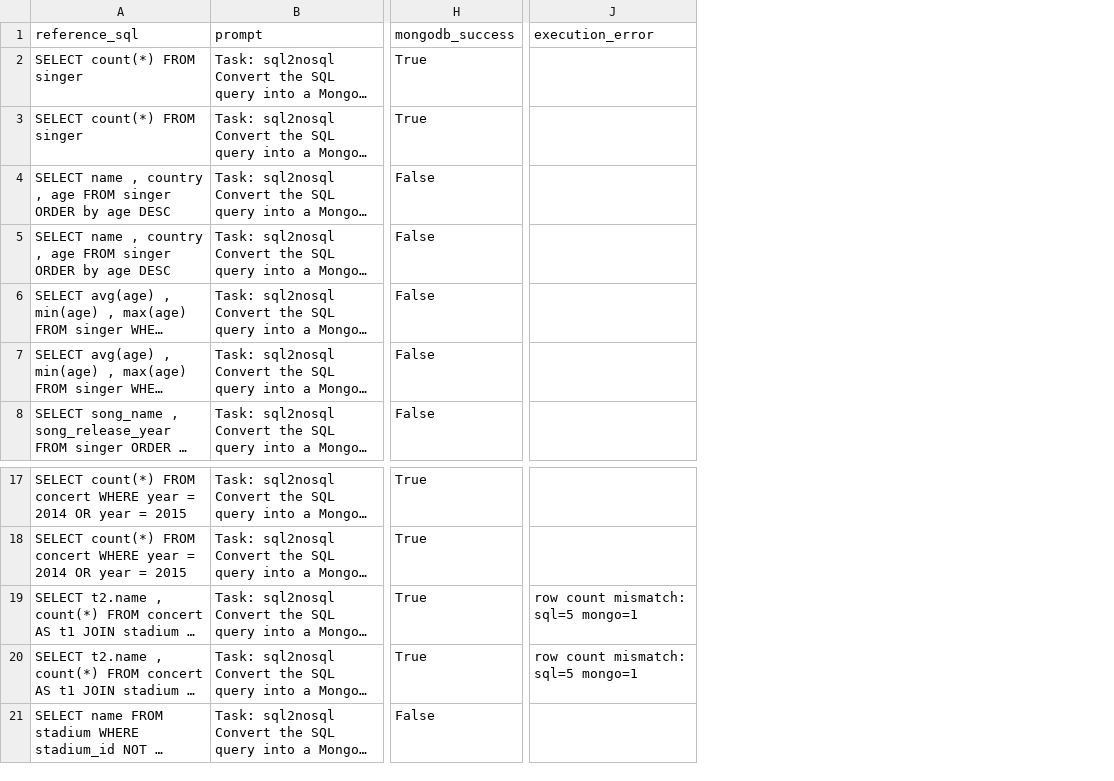
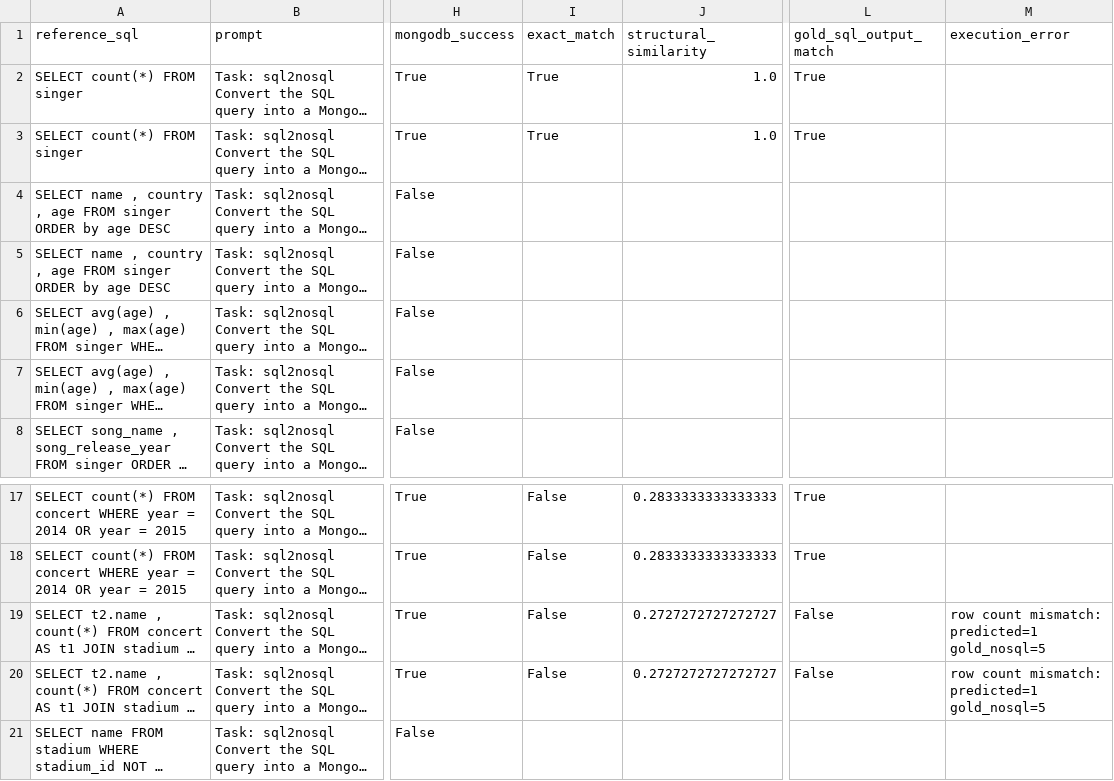
Before and after one commit to nayanjha16/CodeGen-Implementations-May_26, a CSV file: results/spider_gold_validation_codegen-350M-multi_0607_1841/sql2nosql_details.csv, drawn as a sheet; only a part is shown, gaps mark what is left out; long unchanged cells end in …; addresses are those after the commit; the diff covers the shown part only; the diff names each change by its address in the sheet, - before the commit and + after, or states it on an @@ line.

```diff
--- a/results/spider_gold_validation_codegen-350M-multi_0607_1841/sql2nosql_details.csv
+++ b/results/spider_gold_validation_codegen-350M-multi_0607_1841/sql2nosql_details.csv
+column I (exact_match), rows 2-3: True | True; rows 17-20: all False
+column J (structural_similarity), rows 2-3: 1.0 | 1.0; rows 17-20: 0.2833333333333333 | 0.2833333333333333 | 0.2727272727272727 | 0.2727272727272727
+column L (gold_sql_output_match), rows 2-3: True | True; rows 17-20: True | True | False | False
-M19:M20 (execution_error): row count mismatch: sql=5 mongo=1
+M19:M20 (execution_error): row count mismatch: predicted=1 gold_nosql=5
```
Also changed, not shown: 12 edited cells elsewhere in this file, results/spider_gold_validation_codegen-350M-multi_0607_1841/documentation_details.csv, results/spider_gold_validation_codegen-350M-multi_0607_1841/text2sql_details.csv, 21 other files.
